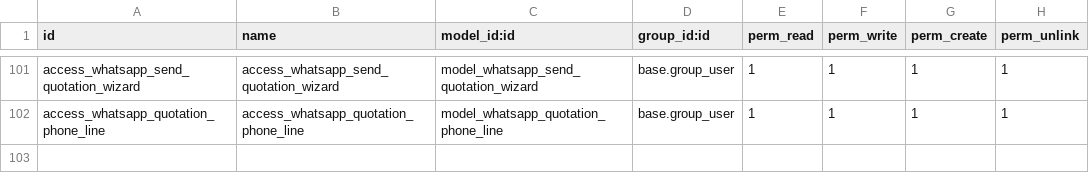
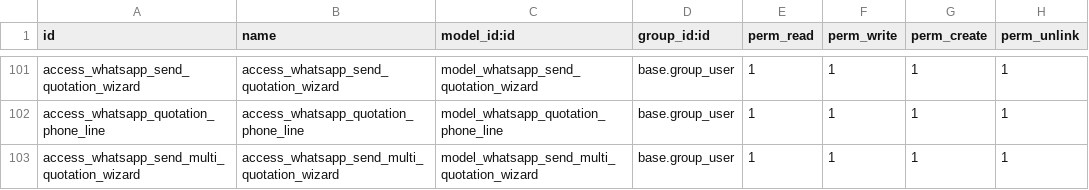
Before and after one commit to isidrovera/copier_company, a CSV file: security/ir.model.access.csv, drawn as a sheet; only a part is shown, gaps mark what is left out; the diff names each change by its address in the sheet, - before the commit and + after, or states it on an @@ line.

```diff
--- a/security/ir.model.access.csv
+++ b/security/ir.model.access.csv
+row 103: access_whatsapp_send_multi_quotation_wizard | access_whatsapp_send_multi_quotation_wizard | model_whatsapp_send_multi_quotation_wizard | base.group_user | 1 | 1 | 1 | 1
```
Also changed, not shown: 9 other files.
